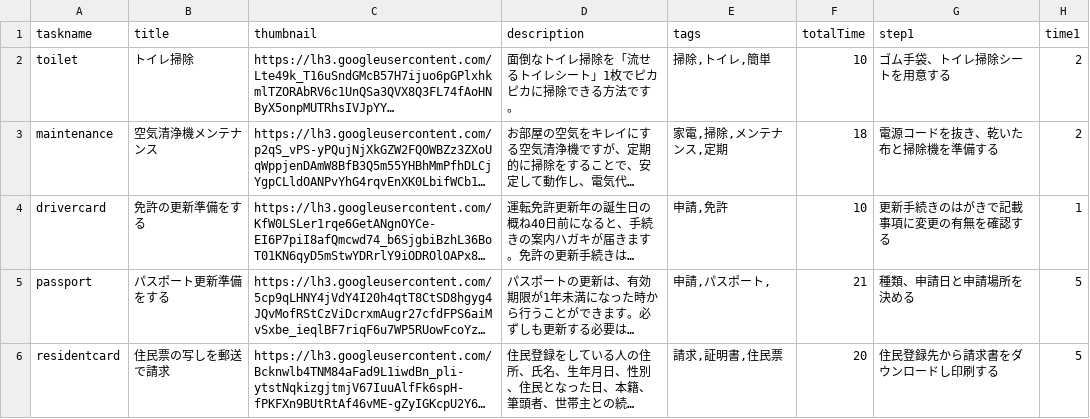
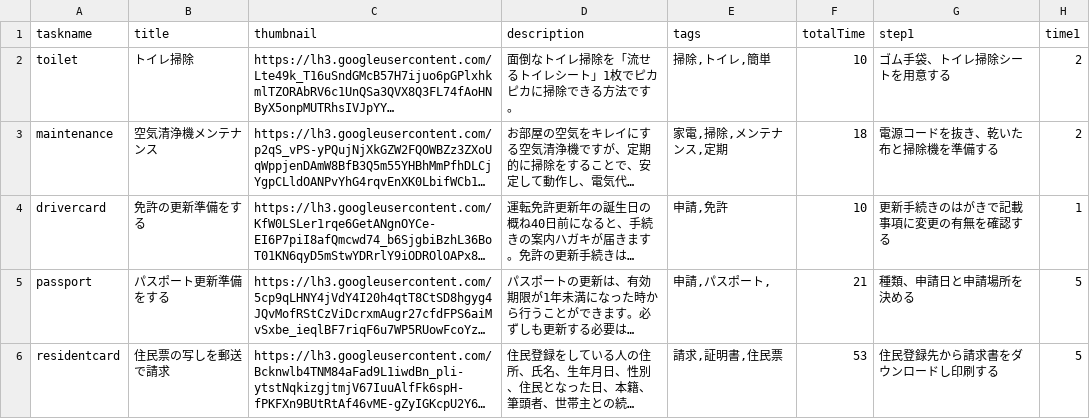
Before and after one commit to TeamSukkari/SukkariApp, a TSV file: static/data/recipelist_copy.tsv, drawn as a sheet; only a part is shown; long unchanged cells end in …; the diff names each change by its address in the sheet, - before the commit and + after, or states it on an @@ line.

```diff
--- a/static/data/recipelist_copy.tsv
+++ b/static/data/recipelist_copy.tsv
-F6 (totalTime): 20
+F6 (totalTime): 53
```
Also changed, not shown: 1 other file.
